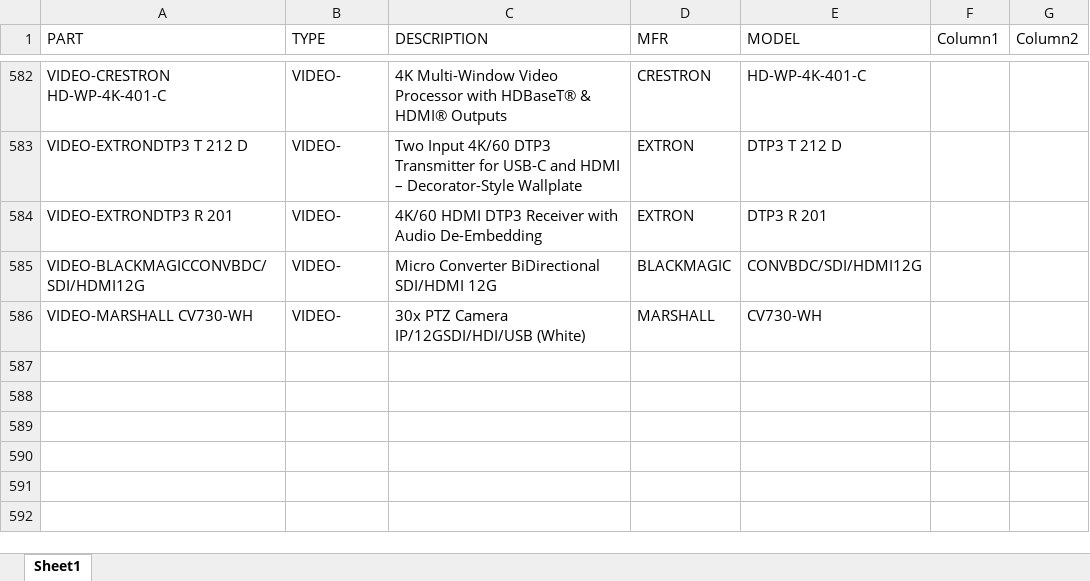
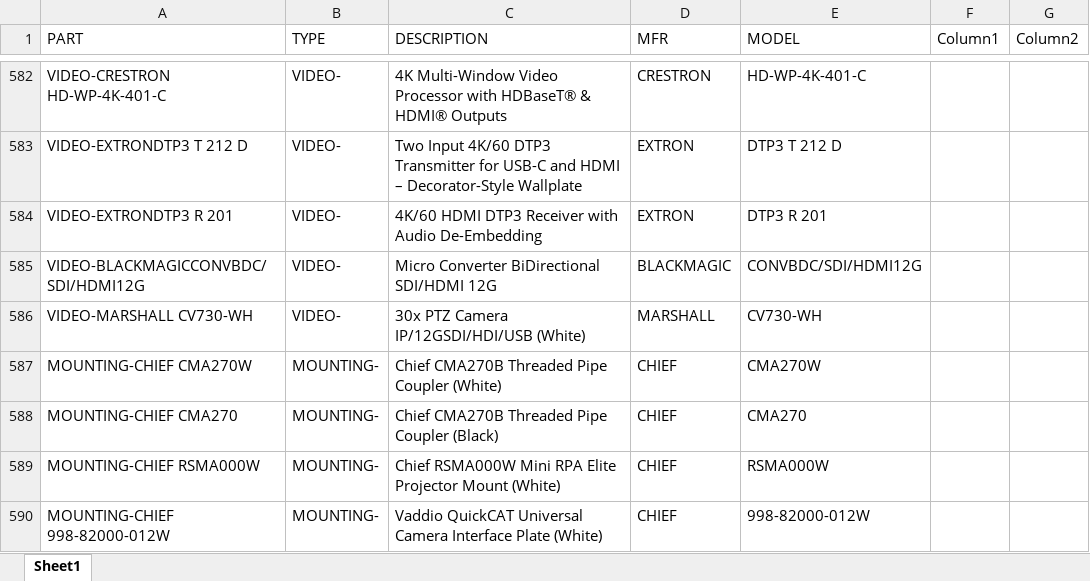
Before and after one commit to bruceb85/av_equipment_list, an Excel workbook: MASTER AV PRICING.xlsx, sheet Sheet1, drawn as a sheet; only a part is shown, gaps mark what is left out; values as stored, in another font and other column widths than the file's, no borders; table styles not drawn; the diff names each change by its address in the sheet, - before the commit and + after, or states it on an @@ line.

Commit message:
add product

```diff
--- a/MASTER AV PRICING.xlsx (sheet Sheet1)
+++ b/MASTER AV PRICING.xlsx (sheet Sheet1)
+row 587: MOUNTING-CHIEF CMA270W | MOUNTING- | Chief CMA270B Threaded Pipe Coupler (White) | CHIEF | CMA270W
+row 588: MOUNTING-CHIEF CMA270 | MOUNTING- | Chief CMA270B Threaded Pipe Coupler (Black) | CHIEF | CMA270
+row 589: MOUNTING-CHIEF RSMA000W | MOUNTING- | Chief RSMA000W Mini RPA Elite Projector Mount (White) | CHIEF | RSMA000W
+row 590: MOUNTING-CHIEF 998-82000-012W | MOUNTING- | Vaddio QuickCAT Universal Camera Interface Plate (White) | CHIEF | 998-82000-012W
```
